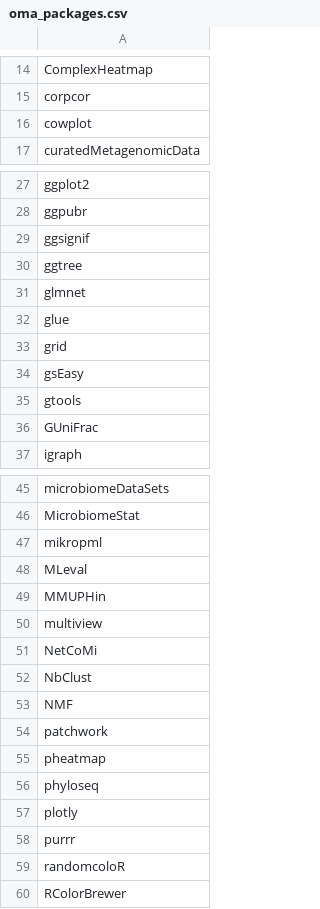
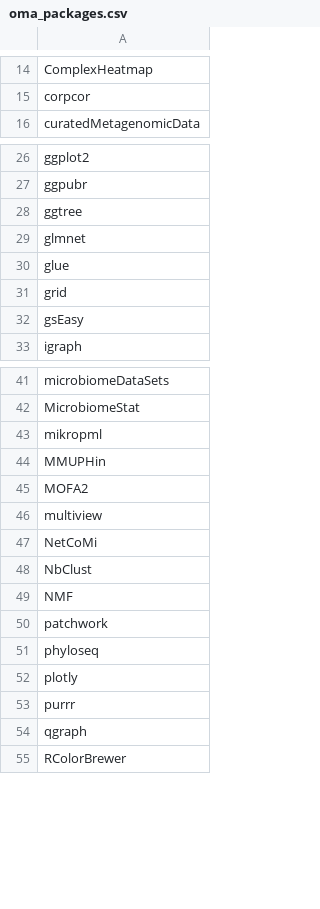
Before and after one commit to microbiome/OMA, a CSV file: oma_packages/oma_packages.csv, drawn as a sheet; only a part is shown, gaps mark what is left out; the diff covers the shown part only.

Commit message:
Update oma_packages.csv

```diff
--- a/oma_packages/oma_packages.csv
+++ b/oma_packages/oma_packages.csv
@@ -15,3 +15,2 @@ ComplexHeatmap
 corpcor
-cowplot
 curatedMetagenomicData
@@ -28,3 +27,2 @@ ggplot2
 ggpubr
-ggsignif
 ggtree
@@ -34,4 +32,2 @@ grid
 gsEasy
-gtools
-GUniFrac
 igraph
@@ -47,4 +43,4 @@ MicrobiomeStat
 mikropml
-MLeval
 MMUPHin
+MOFA2
 multiview
@@ -54,3 +50,2 @@ NMF
 patchwork
-pheatmap
 phyloseq
@@ -58,3 +53,3 @@ plotly
 purrr
-randomcoloR
+qgraph
 RColorBrewer
```
Also changed, not shown: 2 added rows elsewhere in this file.
